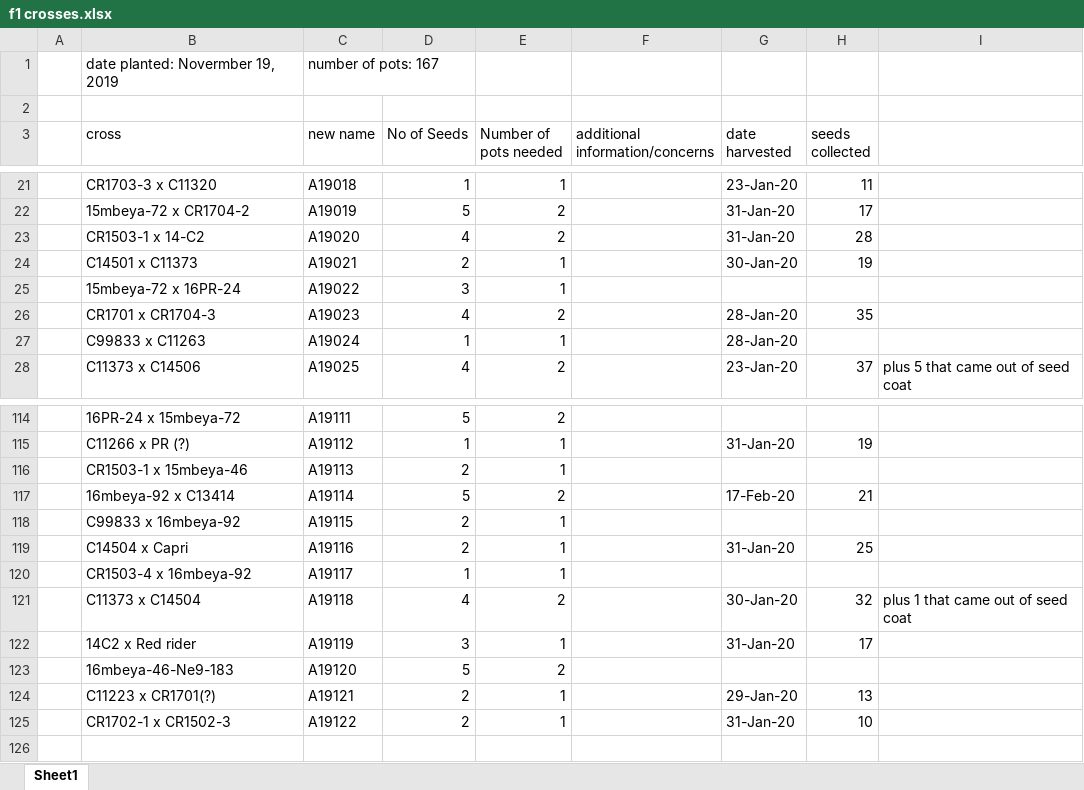
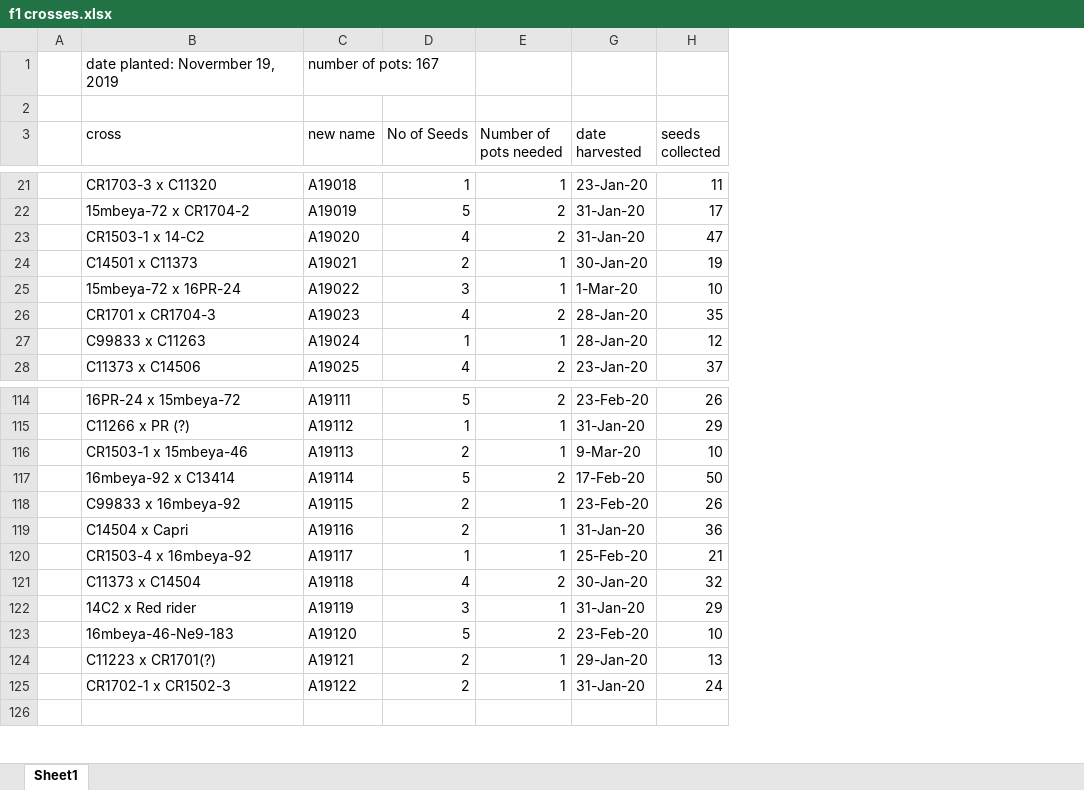
Before and after one commit to camillechj/peas-andlove, an Excel workbook: f1 crosses.xlsx, sheet Sheet1, drawn as a sheet; only a part is shown, gaps mark what is left out; values as stored, in another font and other column widths than the file's, no cell formats; the diff covers the shown part only; the diff names each change by its address in the sheet, - before the commit and + after, or states it on an @@ line.

```diff
--- a/f1 crosses.xlsx (sheet Sheet1)
+++ b/f1 crosses.xlsx (sheet Sheet1)
@@ column F (additional information/concerns) hidden, empty @@
-column I, row 28: plus 5 that came out of seed coat; row 121: plus 1 that came out of seed coat
-H23 (seeds collected): 28
+H23 (seeds collected): 47
-G25 (date harvested): (empty)
+G25 (date harvested): 1-Mar-20
-H25 (seeds collected): (empty)
+H25 (seeds collected): 10
-H27 (seeds collected): (empty)
+H27 (seeds collected): 12
-G114 (date harvested): (empty)
+G114 (date harvested): 23-Feb-20
-H114 (seeds collected): (empty)
+H114 (seeds collected): 26
-H115 (seeds collected): 19
+H115 (seeds collected): 29
-G116 (date harvested): (empty)
+G116 (date harvested): 9-Mar-20
-H116 (seeds collected): (empty)
+H116 (seeds collected): 10
-H117 (seeds collected): 21
+H117 (seeds collected): 50
-G118 (date harvested): (empty)
+G118 (date harvested): 23-Feb-20
-H118 (seeds collected): (empty)
+H118 (seeds collected): 26
-H119 (seeds collected): 25
+H119 (seeds collected): 36
-G120 (date harvested): (empty)
+G120 (date harvested): 25-Feb-20
-H120 (seeds collected): (empty)
+H120 (seeds collected): 21
-H122 (seeds collected): 17
+H122 (seeds collected): 29
-G123 (date harvested): (empty)
+G123 (date harvested): 23-Feb-20
-H123 (seeds collected): (empty)
+H123 (seeds collected): 10
-H125 (seeds collected): 10
+H125 (seeds collected): 24
```
Also changed, not shown: 44 edited cells elsewhere in this sheet, cell formats.
